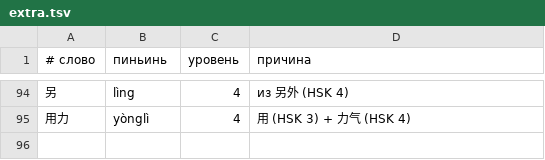
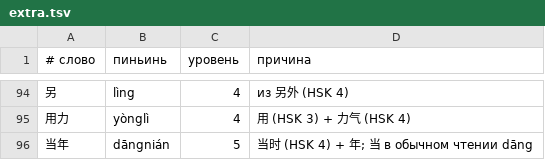
Before and after one commit to bronik04/lingvostranovedenie-trainer, a TSV file: book/hsk/extra.tsv, drawn as a sheet; only a part is shown, gaps mark what is left out; the diff names each change by its address in the sheet, - before the commit and + after, or states it on an @@ line.

```diff
--- a/book/hsk/extra.tsv
+++ b/book/hsk/extra.tsv
+row 96: 当年 | dāngnián | 5 | 当时 (HSK 4) + 年; 当 в обычном чтении dāng
```
Also changed, not shown: 5 other files.
